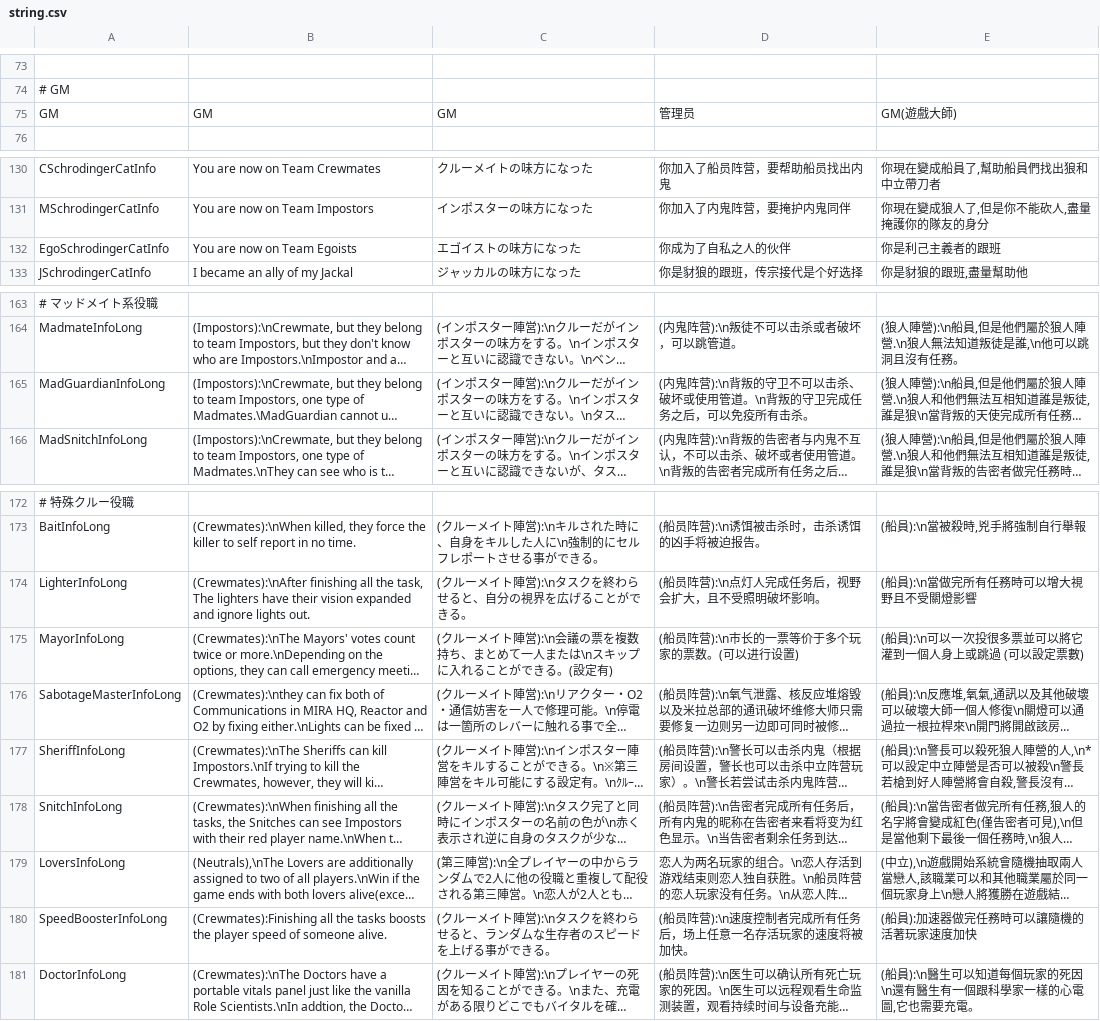
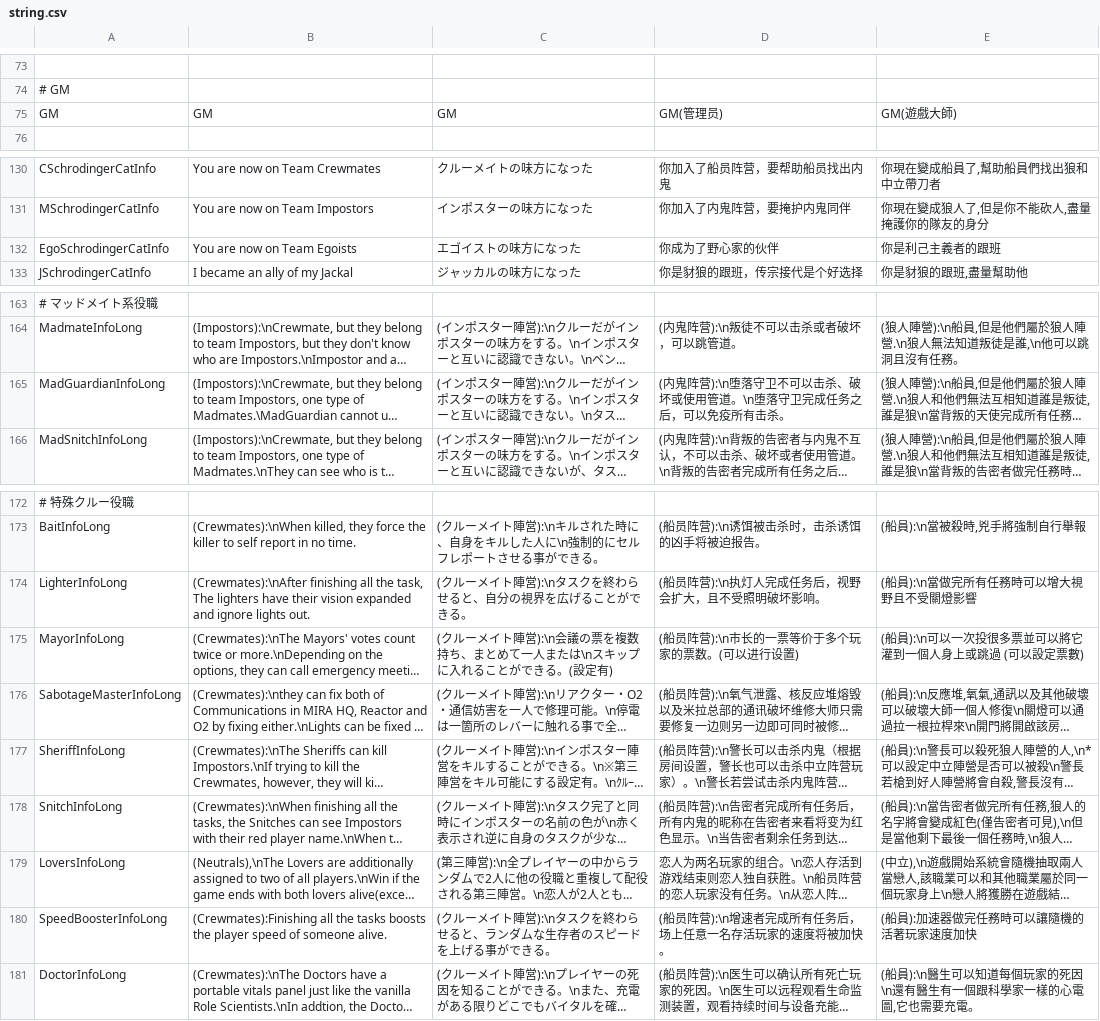
Before and after one commit to tukasa0001/TownOfHost, a CSV file: Resources/string.csv, drawn as a sheet; only a part is shown, gaps mark what is left out; long unchanged cells end in …; the diff covers the shown part only; the diff names each change by its address in the sheet, - before the commit and + after, or states it on an @@ line.

```diff
--- a/Resources/string.csv
+++ b/Resources/string.csv
-D75: 管理员
+D75: GM(管理员)
-D132: 你成为了自私之人的伙伴
+D132: 你成为了野心家的伙伴
-D165: …鬼阵营):\n背叛的守卫不可以击杀、破坏或使用管道。\n背叛的守卫完成…
+D165: …鬼阵营):\n堕落守卫不可以击杀、破坏或使用管道。\n堕落守卫完成…
-D174: (船员阵营):\n点灯人完成任务后，视野会扩大，且不受照明破坏影响。
+D174: (船员阵营):\n执灯人完成任务后，视野会扩大，且不受照明破坏影响。
-D180: (船员阵营):\n速度控制者完成所有任务后，场上任意一名存活玩家的速度将被加快。
+D180: (船员阵营):\n增速者完成所有任务后，场上任意一名存活玩家的速度将被加快。
```
Also changed, not shown: 14 edited cells elsewhere in this file, 1 other file.
